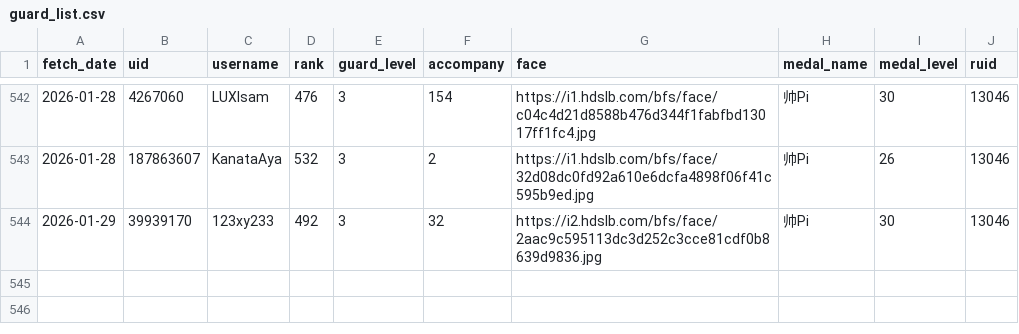
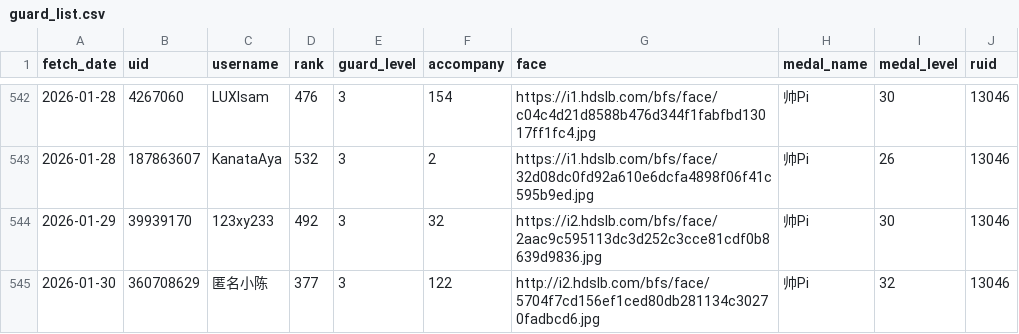
Before and after one commit to pipilapilayu/Api_cap, a CSV file: guard_list.csv, drawn as a sheet; only a part is shown, gaps mark what is left out; the diff names each change by its address in the sheet, - before the commit and + after, or states it on an @@ line.

```diff
--- a/guard_list.csv
+++ b/guard_list.csv
+row 545: 2026-01-30 | 360708629 | 匿名小陈 | 377 | 3 | 122 | http://i2.hdslb.com/bfs/face/5704f7cd156ef1ced80db281134c30270fadbcd6.jpg | 帅Pi | 32 | 13046
```
